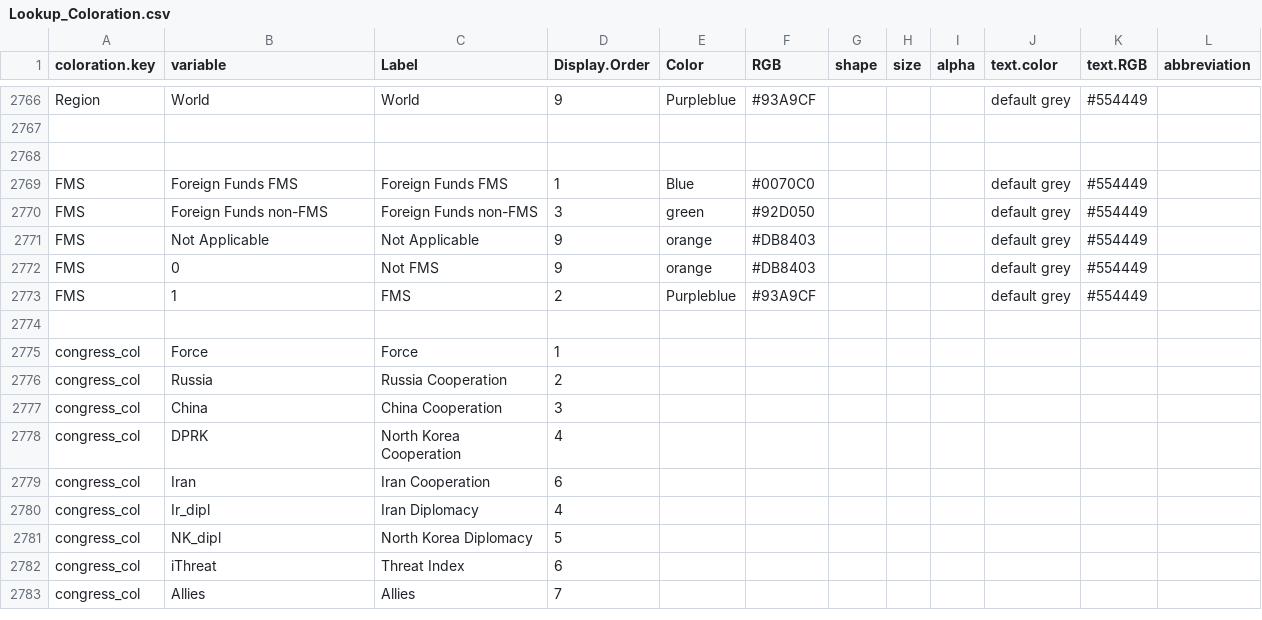
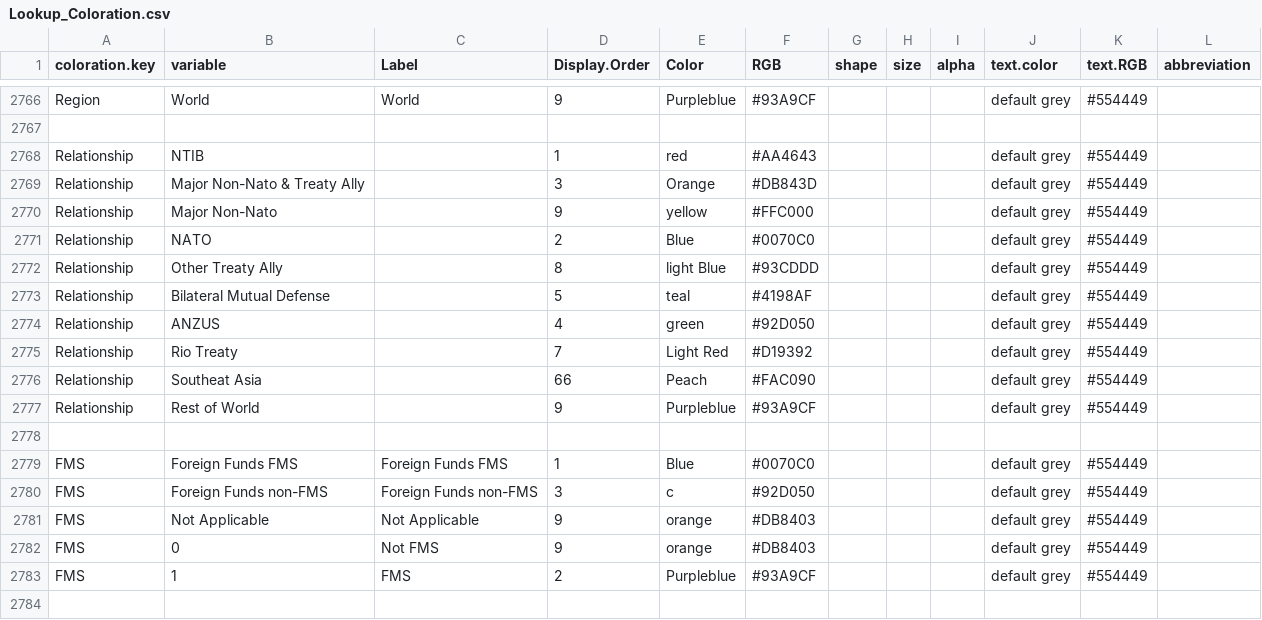
Before and after one commit to CSISdefense/Lookup-Tables, a CSV file: style/Lookup_Coloration.csv, drawn as a sheet; only a part is shown, gaps mark what is left out; the shorter side is filled out with more unchanged rows.

Commit message:
Relationship colors.

```diff
--- a/style/Lookup_Coloration.csv
+++ b/style/Lookup_Coloration.csv
@@ -2781,5 +2781,15 @@ Region,World,World,9,Purpleblue,#93A9CF,,,,default grey,#554449,
 ,,,,,,,,,,,
+Relationship,NTIB,,1,red,#AA4643,,,,default grey,#554449,
+Relationship,Major Non-Nato & Treaty Ally,,3,Orange,#DB843D,,,,default grey,#554449,
+Relationship,Major Non-Nato,,9,yellow,#FFC000,,,,default grey,#554449,
+Relationship,NATO,,2,Blue,#0070C0,,,,default grey,#554449,
+Relationship,Other Treaty Ally,,8,light Blue,#93CDDD,,,,default grey,#554449,
+Relationship,Bilateral Mutual Defense,,5,teal,#4198AF,,,,default grey,#554449,
+Relationship,ANZUS,,4,green,#92D050,,,,default grey,#554449,
+Relationship,Rio Treaty,,7,Light Red,#D19392,,,,default grey,#554449,
+Relationship,Southeat Asia,,66,Peach,#FAC090,,,,default grey,#554449,
+Relationship,Rest of World,,9,Purpleblue,#93A9CF,,,,default grey,#554449,
 ,,,,,,,,,,,
 FMS,Foreign Funds FMS,Foreign Funds FMS,1,Blue,#0070C0,,,,default grey,#554449,
-FMS,Foreign Funds non-FMS,Foreign Funds non-FMS,3,green,#92D050,,,,default grey,#554449,
+FMS,Foreign Funds non-FMS,Foreign Funds non-FMS,3,c,#92D050,,,,default grey,#554449,
 FMS,Not Applicable,Not Applicable,9,orange,#DB8403,,,,default grey,#554449,
```
Also changed, not shown: style/Lookup_Column_Key.csv.
